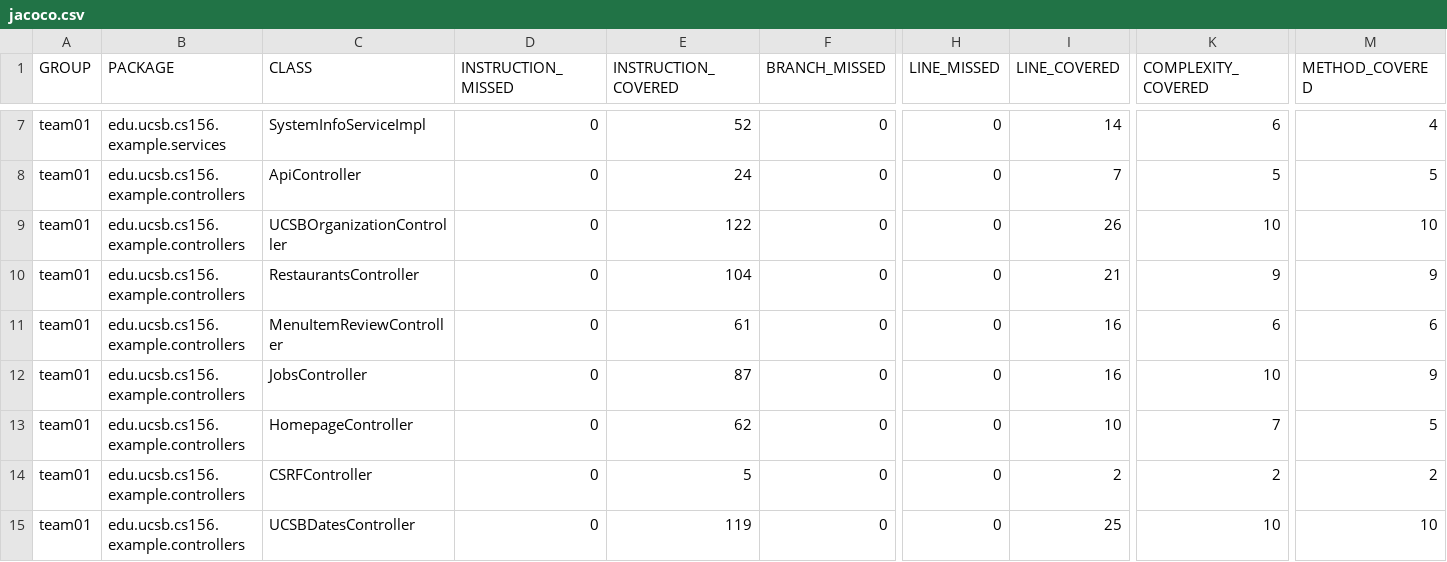
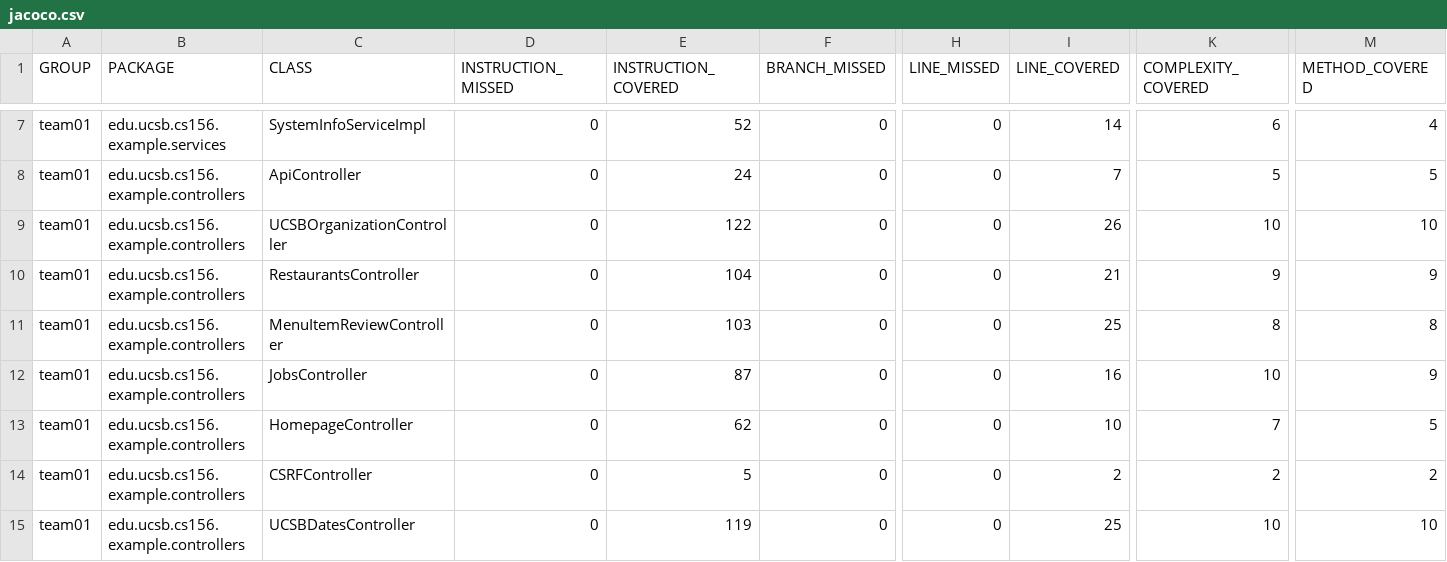
Before and after one commit to ucsb-cs156-s25/team01-s25-08, a CSV file: prs/59/jacoco/jacoco.csv, drawn as a sheet; only a part is shown, gaps mark what is left out; the diff names each change by its address in the sheet, - before the commit and + after, or states it on an @@ line.

```diff
--- a/prs/59/jacoco/jacoco.csv
+++ b/prs/59/jacoco/jacoco.csv
-E11 (INSTRUCTION_COVERED): 61
+E11 (INSTRUCTION_COVERED): 103
-I11 (LINE_COVERED): 16
+I11 (LINE_COVERED): 25
-K11 (COMPLEXITY_COVERED): 6
+K11 (COMPLEXITY_COVERED): 8
-M11 (METHOD_COVERED): 6
+M11 (METHOD_COVERED): 8
```
Also changed, not shown: 7 other files.
